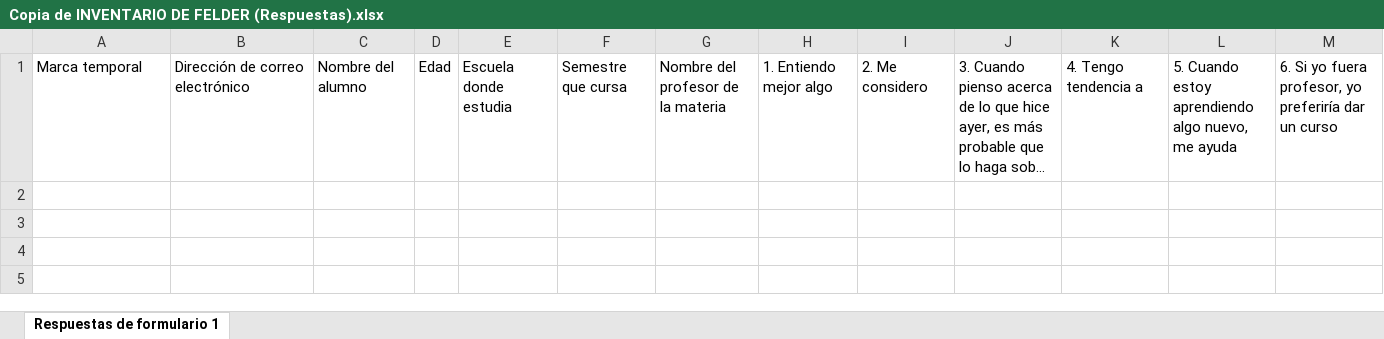
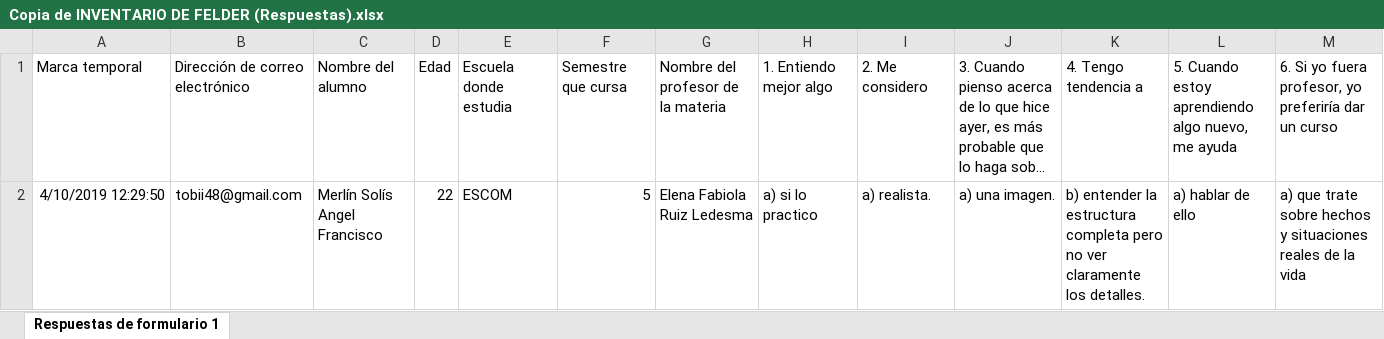
Before and after one commit to SantuarioParra/EstilosAprendizajePy, an Excel workbook: Copia de INVENTARIO DE FELDER (Respuestas).xlsx, sheet Respuestas de formulario 1, drawn as a sheet; only a part is shown; long unchanged cells end in …; values as stored, in another font and other column widths than the file's, no borders; charts and pictures not drawn; rows hold the shown columns only; the diff names each change by its address in the sheet, - before the commit and + after, or states it on an @@ line.

```diff
--- a/Copia de INVENTARIO DE FELDER (Respuestas).xlsx (sheet Respuestas de formulario 1)
+++ b/Copia de INVENTARIO DE FELDER (Respuestas).xlsx (sheet Respuestas de formulario 1)
+row 2: 4/10/2019 12:29:50 | tobii48@gmail.com | Merlín Solís Angel Francisco | 22 | ESCOM | 5 | Elena Fabiola Ruiz Ledesma | a) si lo practico | a) realista. | a) una imagen. | b) entender la estructura completa pero no ver claramente los detalles. | a) hablar de ello | a) que trate sobre hechos y situaciones reales de la vida
```
Also changed, not shown: charts or pictures, 4 other files.
